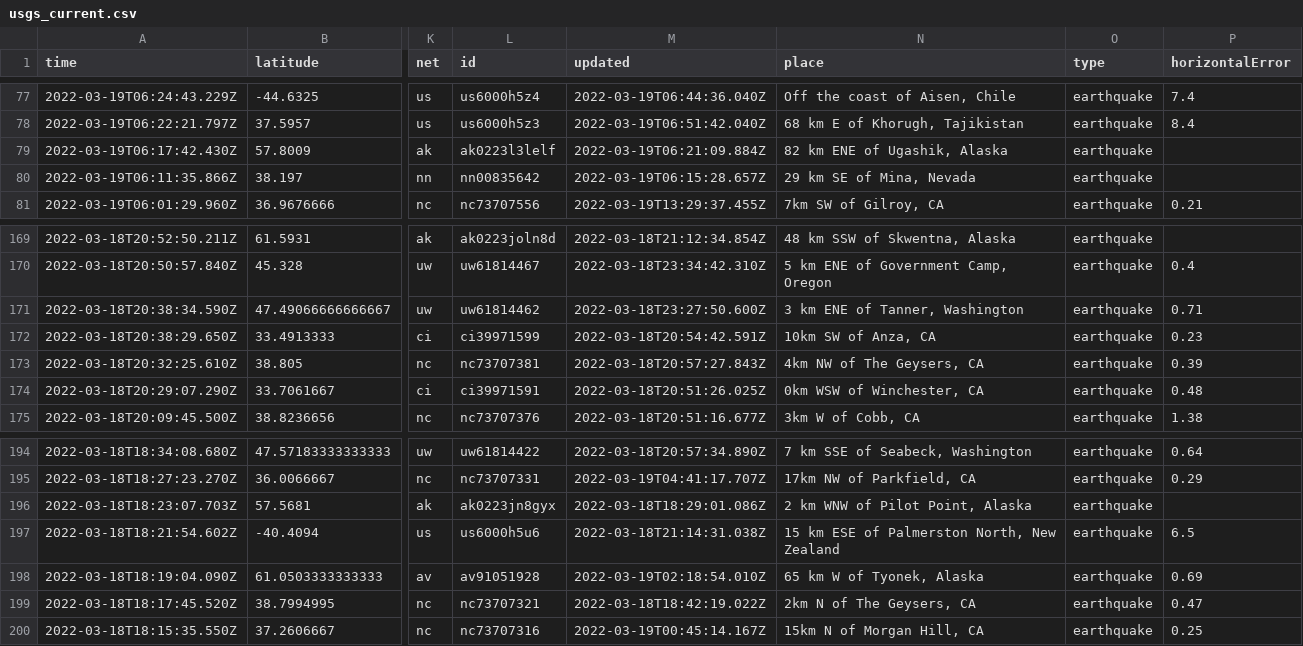
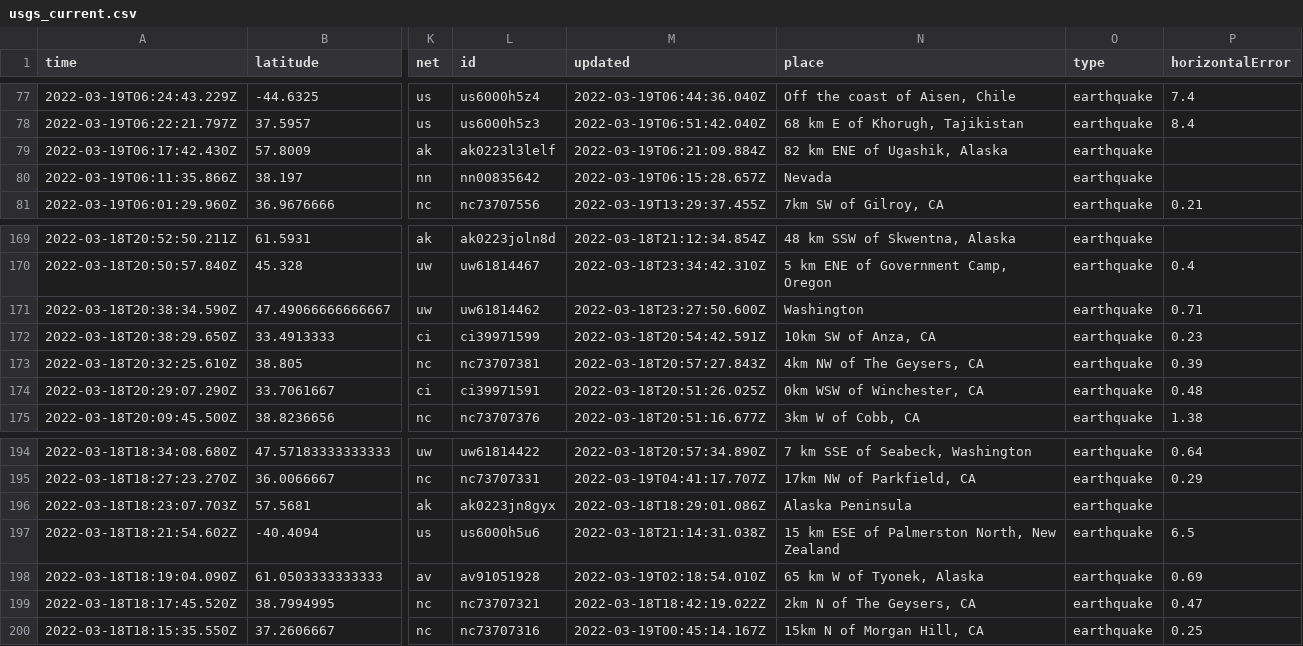
Before and after one commit to kmaepetrin/nicar22-github-actions, a CSV file: usgs_current.csv, drawn as a sheet; only a part is shown, gaps mark what is left out; the diff covers the shown part only; the diff names each change by its address in the sheet, - before the commit and + after, or states it on an @@ line.

```diff
--- a/usgs_current.csv
+++ b/usgs_current.csv
-N80 (place): 29 km SE of Mina, Nevada
+N80 (place): Nevada
-N171 (place): 3 km ENE of Tanner, Washington
+N171 (place): Washington
-N196 (place): 2 km WNW of Pilot Point, Alaska
+N196 (place): Alaska Peninsula
```
Also changed, not shown: 9 edited cells elsewhere in this file.
